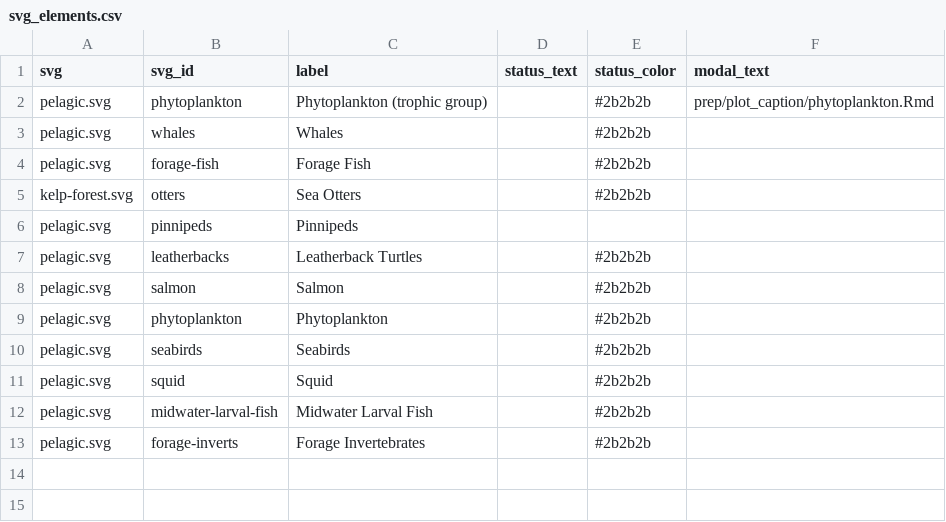
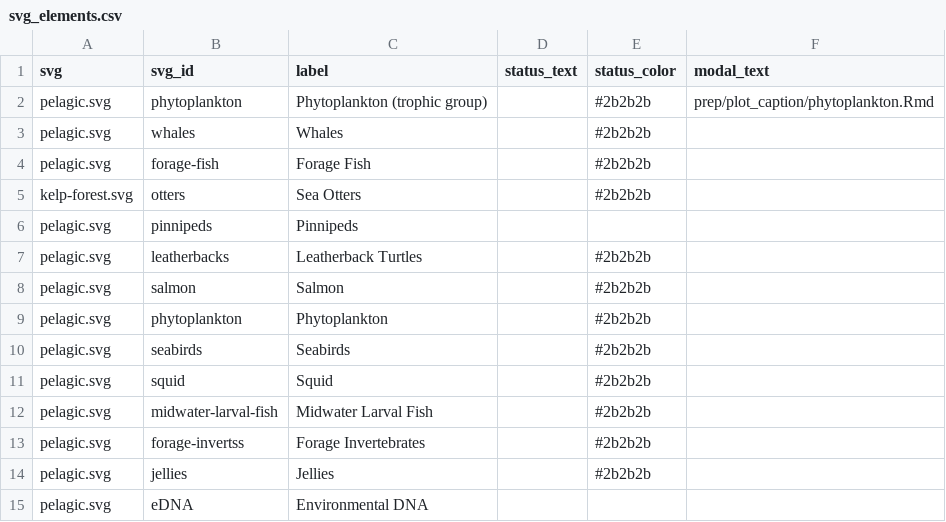
Before and after one commit to marinebon/info-mb, a CSV file: svg_elements.csv, drawn as a sheet.

Commit message:
Update with new pelagic svg and reinstalled infographiq

```diff
--- a/svg_elements.csv
+++ b/svg_elements.csv
@@ -12,2 +12,4 @@ pelagic.svg,squid,Squid,,#2b2b2b,
 pelagic.svg,midwater-larval-fish,Midwater Larval Fish,,#2b2b2b,
-pelagic.svg,forage-inverts,Forage Invertebrates,,#2b2b2b,
+pelagic.svg,forage-invertss,Forage Invertebrates,,#2b2b2b,
+pelagic.svg,jellies,Jellies,,#2b2b2b,
+pelagic.svg,eDNA,Environmental DNA,,,
```
Also changed, not shown: 15 other files.
